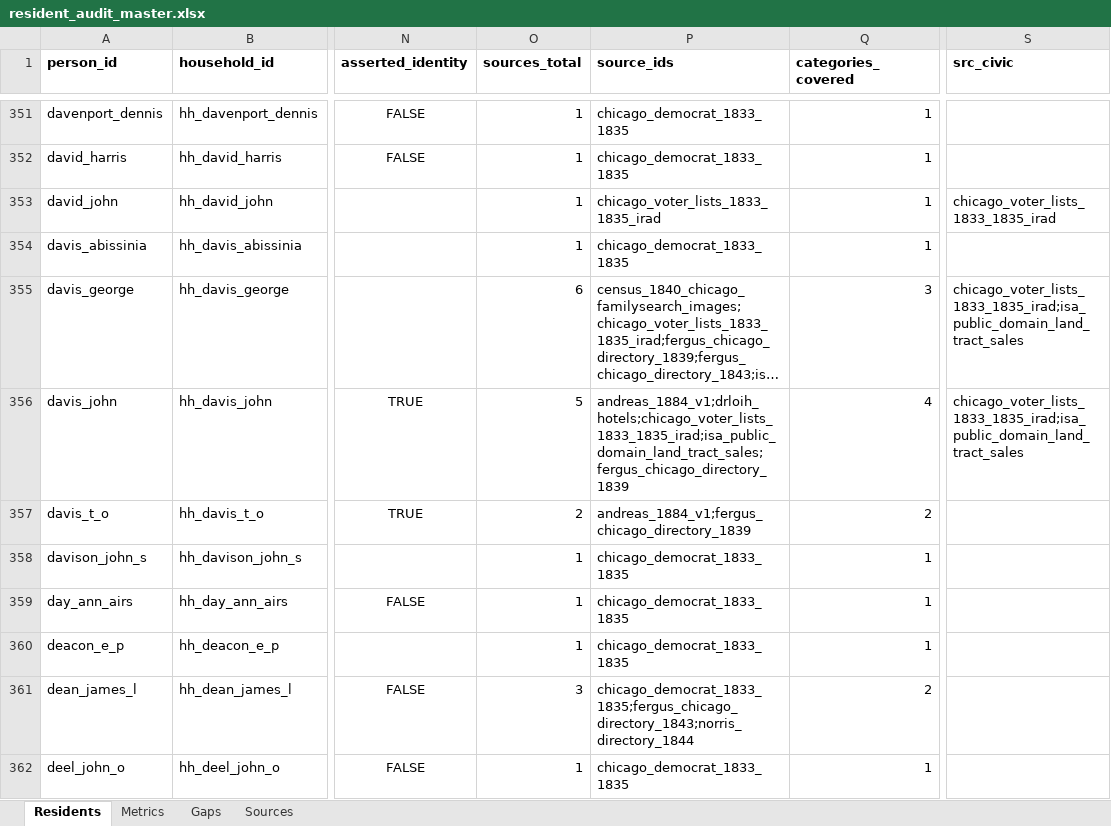
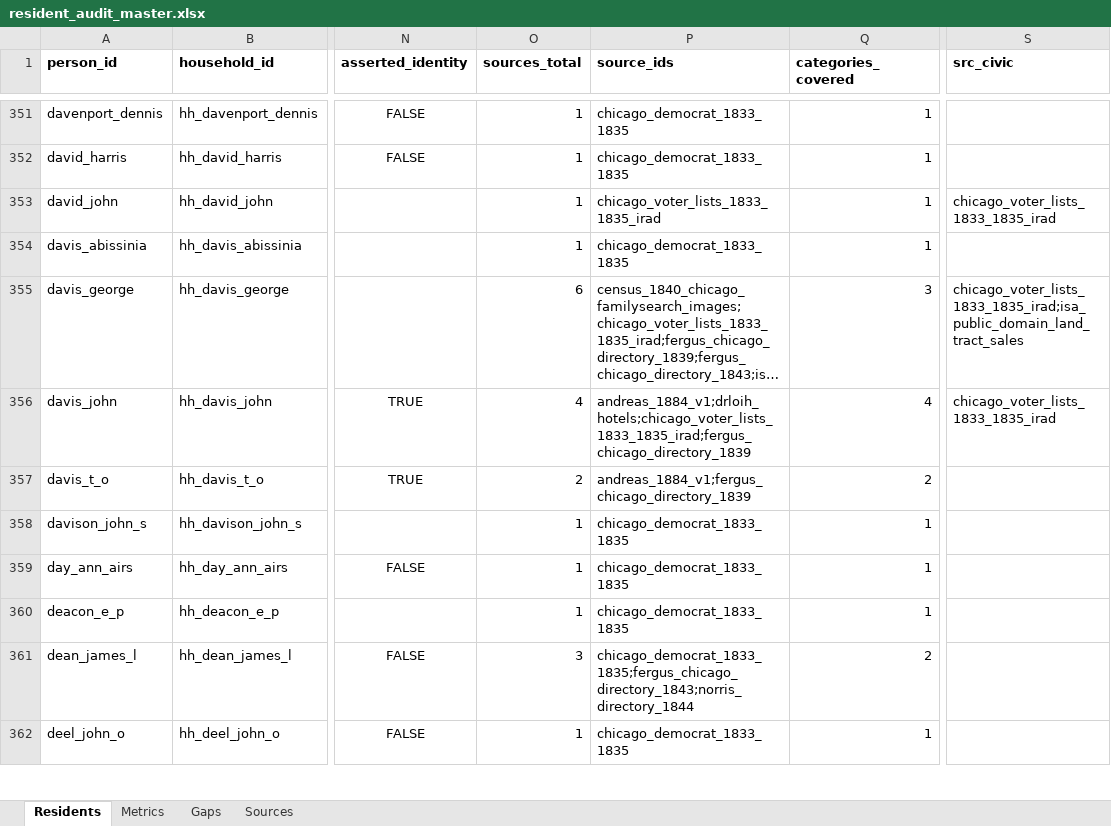
Before and after one commit to kevinrhaas/custom, an Excel workbook: chicago/reference/resident-research/final/audit/resident_audit_master.xlsx, sheet Residents, drawn as a sheet; only a part is shown, gaps mark what is left out; long unchanged cells end in …; values as stored, in another font and other column widths than the file's, no borders; the diff covers the shown part only; the diff names each change by its address in the sheet, - before the commit and + after, or states it on an @@ line.

```diff
--- a/chicago/reference/resident-research/final/audit/resident_audit_master.xlsx (sheet Residents)
+++ b/chicago/reference/resident-research/final/audit/resident_audit_master.xlsx (sheet Residents)
-O356 (sources_total): 5
+O356 (sources_total): 4
-P356 (source_ids): andreas_1884_v1;drloih_hotels;chicago_voter_lists_1833_1835_irad;isa_public_domain_land_tract_sales;fergus_chicago_directory_1839
+P356 (source_ids): andreas_1884_v1;drloih_hotels;chicago_voter_lists_1833_1835_irad;fergus_chicago_directory_1839
-S356 (src_civic): chicago_voter_lists_1833_1835_irad;isa_public_domain_land_tract_sales
+S356 (src_civic): chicago_voter_lists_1833_1835_irad
```
Also changed, not shown: 13 edited cells elsewhere in this sheet, sheet Metrics, sheet Gaps, 17 other files.
